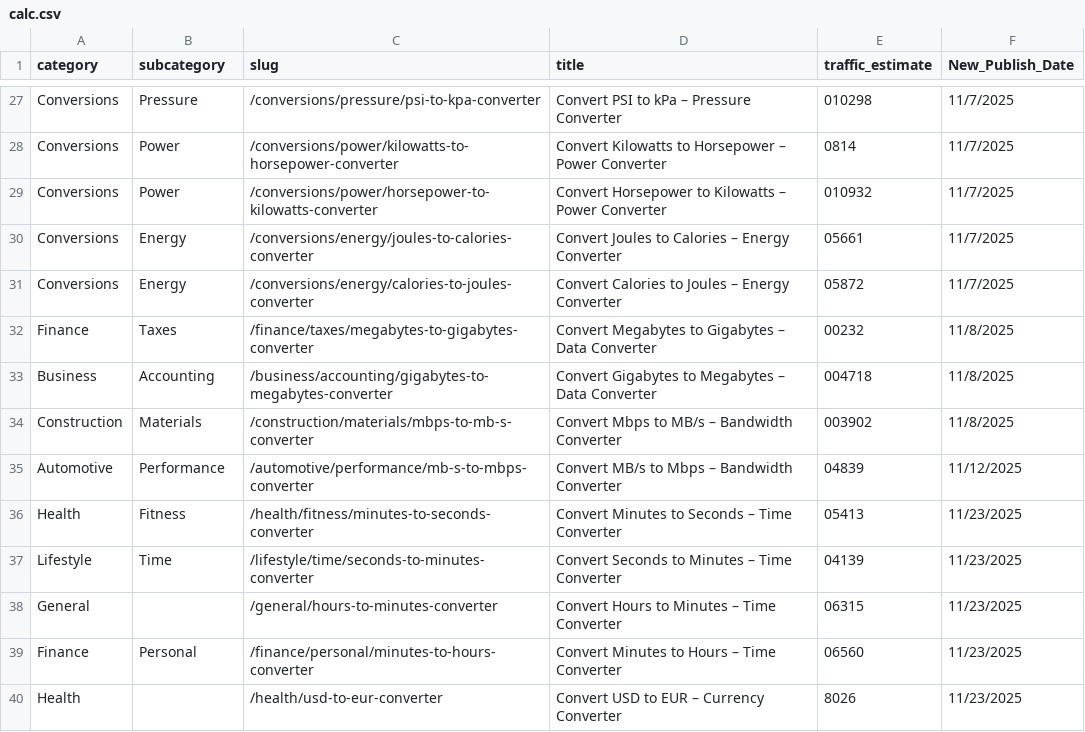
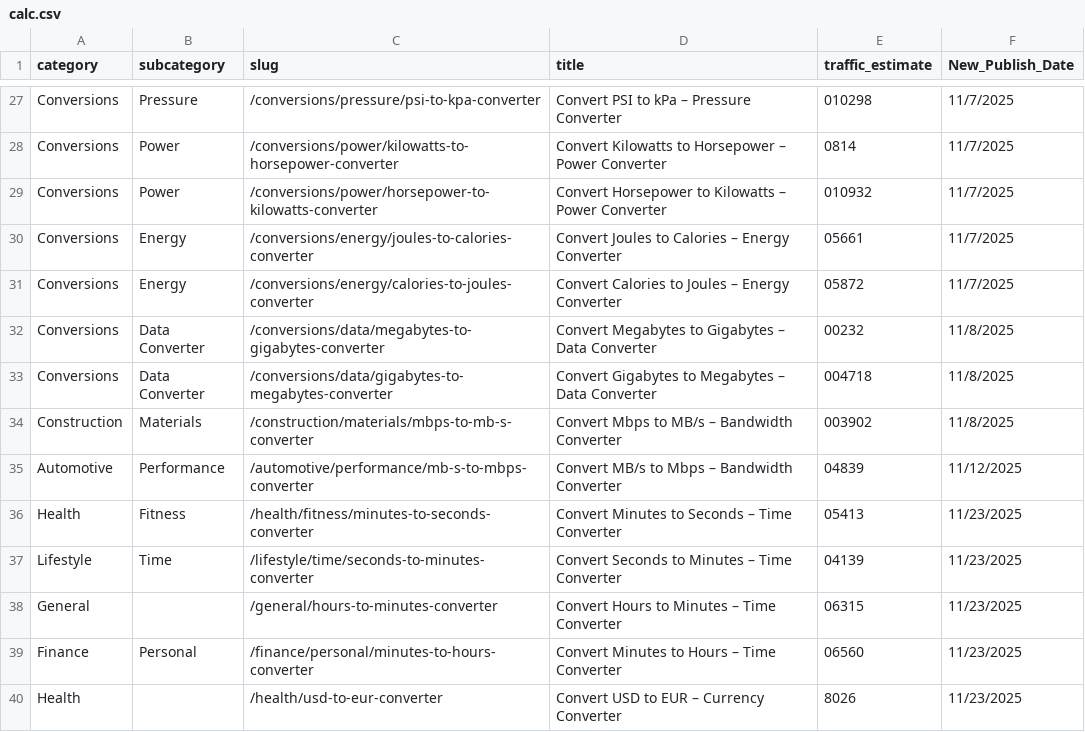
Before and after one commit to robertmain53/quantus2, a CSV file: data/calc.csv, drawn as a sheet; only a part is shown, gaps mark what is left out.

```diff
--- a/data/calc.csv
+++ b/data/calc.csv
@@ -31,4 +31,4 @@ Conversions,Energy,/conversions/energy/joules-to-calories-converter,Convert Joul
 Conversions,Energy,/conversions/energy/calories-to-joules-converter,Convert Calories to Joules – Energy Converter,05872,11/7/2025
-Finance,Taxes,/finance/taxes/megabytes-to-gigabytes-converter,Convert Megabytes to Gigabytes – Data Converter,00232,11/8/2025
-Business,Accounting,/business/accounting/gigabytes-to-megabytes-converter,Convert Gigabytes to Megabytes – Data Converter,004718,11/8/2025
+Conversions,Data Converter,/conversions/data/megabytes-to-gigabytes-converter,Convert Megabytes to Gigabytes – Data Converter,00232,11/8/2025
+Conversions,Data Converter,/conversions/data/gigabytes-to-megabytes-converter,Convert Gigabytes to Megabytes – Data Converter,004718,11/8/2025
 Construction,Materials,/construction/materials/mbps-to-mb-s-converter,Convert Mbps to MB/s – Bandwidth Converter,003902,11/8/2025
```
Also changed, not shown: 2 other files.
